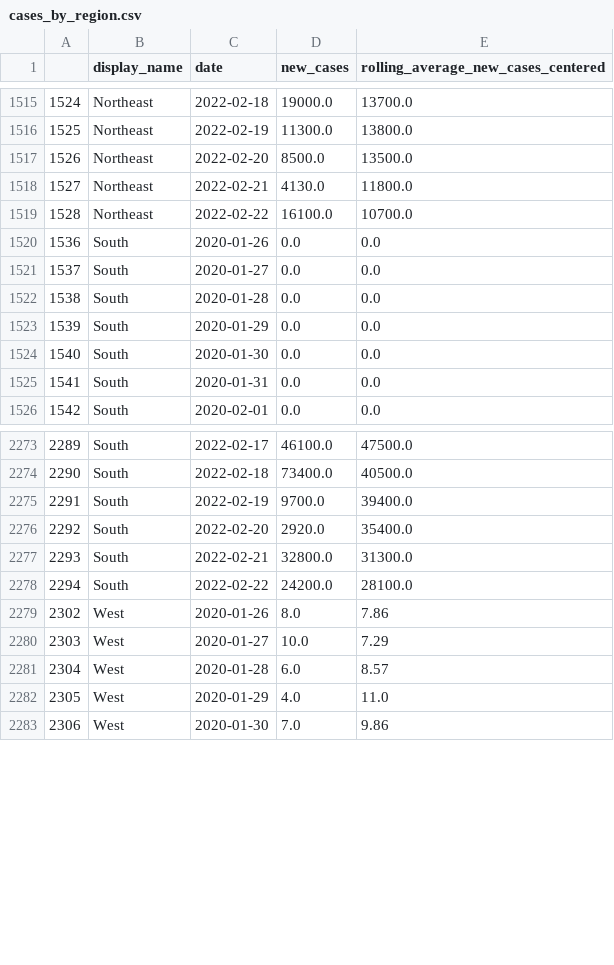
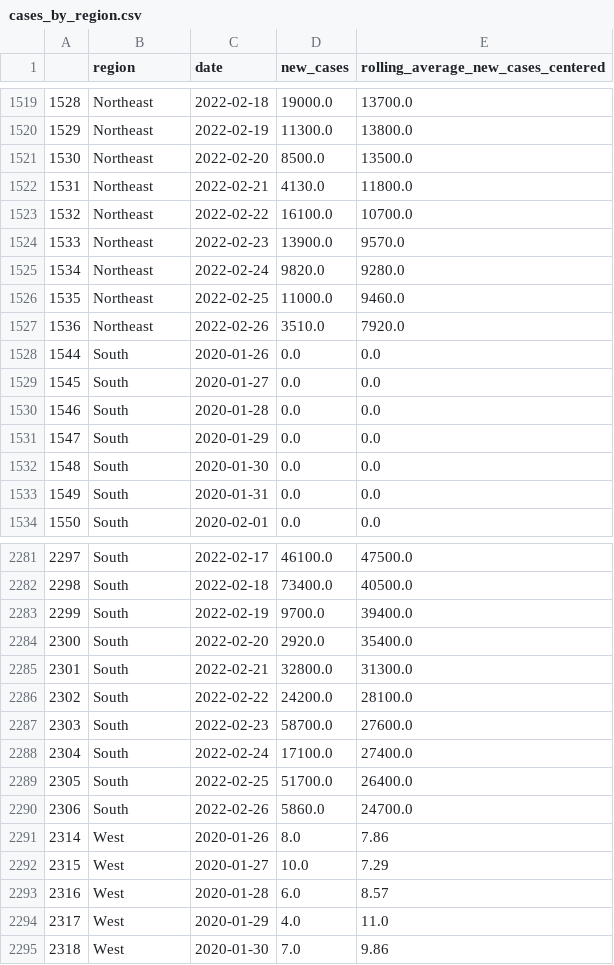
Before and after one commit to biobotanalytics/covid19-wastewater-data, a CSV file: cases_by_region.csv, drawn as a sheet; only a part is shown, gaps mark what is left out; the diff covers the shown part only; the diff names each change by its address in the sheet, - before the commit and + after, or states it on an @@ line.

```diff
--- a/cases_by_region.csv
+++ b/cases_by_region.csv
-B1: display_name
+B1: region
@@ column A renumbered between rows 765 and 3812 @@
+row 1524: 1533 | Northeast | 2022-02-23 | 13900.0 | 9570.0
+row 1525: 1534 | Northeast | 2022-02-24 | 9820.0 | 9280.0
+row 1526: 1535 | Northeast | 2022-02-25 | 11000.0 | 9460.0
+row 1527: 1536 | Northeast | 2022-02-26 | 3510.0 | 7920.0
+row 2287: 2303 | South | 2022-02-23 | 58700.0 | 27600.0
+row 2288: 2304 | South | 2022-02-24 | 17100.0 | 27400.0
+row 2289: 2305 | South | 2022-02-25 | 51700.0 | 26400.0
+row 2290: 2306 | South | 2022-02-26 | 5860.0 | 24700.0
```
Also changed, not shown: 12 added rows and 7 edited cells elsewhere in this file, wastewater_by_county.csv, 1 other file.
